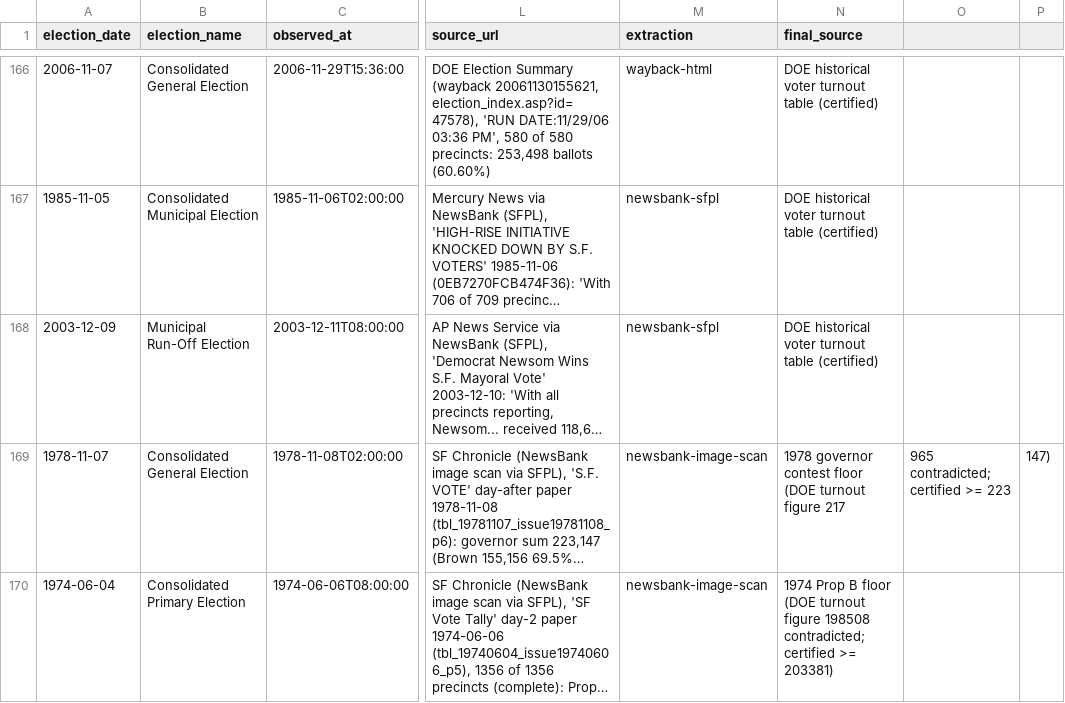
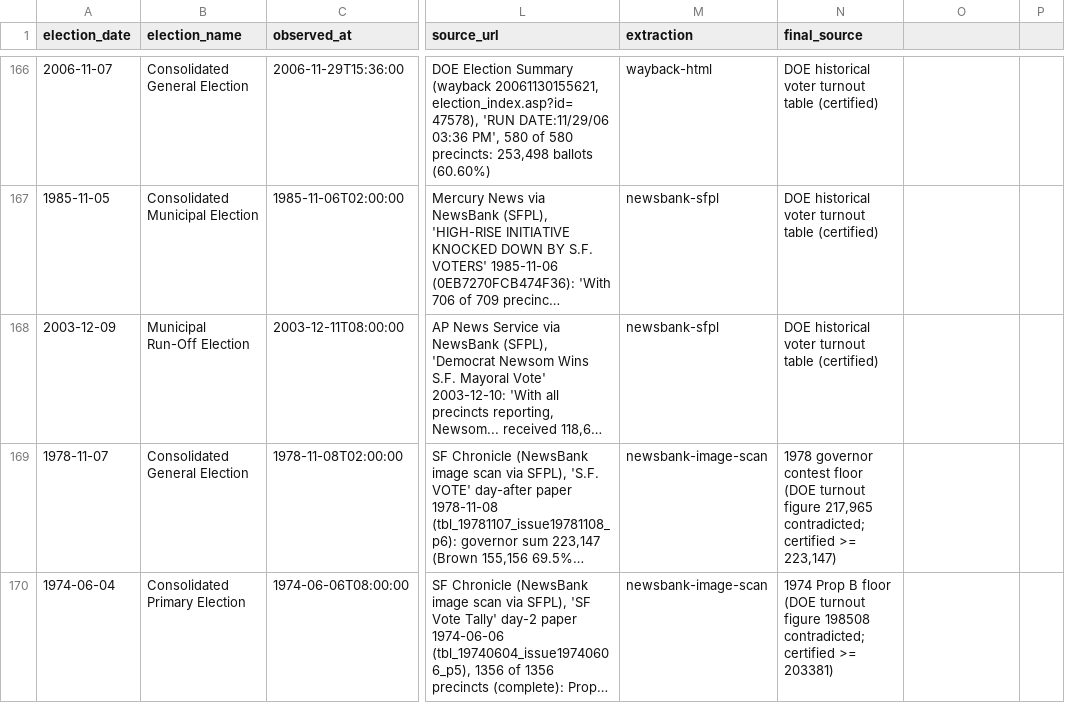
Before and after one commit to Grow-SF/sf-election-historical-counts, a CSV file: data/sf_archival_canvass_points.csv, drawn as a sheet; only a part is shown, gaps mark what is left out; long unchanged cells end in …; the diff names each change by its address in the sheet, - before the commit and + after, or states it on an @@ line.

```diff
--- a/data/sf_archival_canvass_points.csv
+++ b/data/sf_archival_canvass_points.csv
-N169 (final_source): …turnout figure 217
+N169 (final_source): …turnout figure 217,965 contradicted; certified >= 223,147)
-O169: 965 contradicted; certified >= 223
+O169: (empty)
-P169: 147)
+P169: (empty)
```
